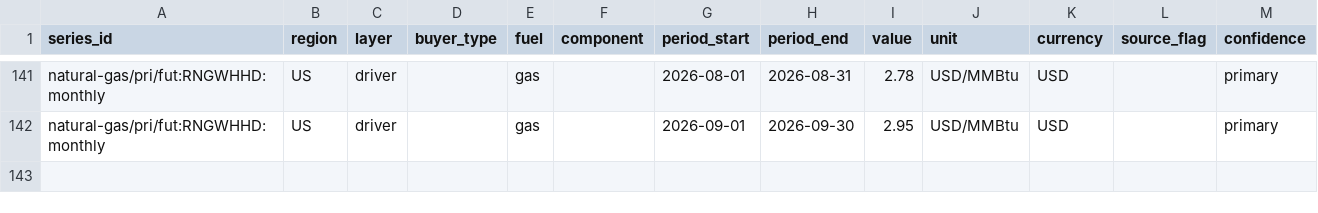
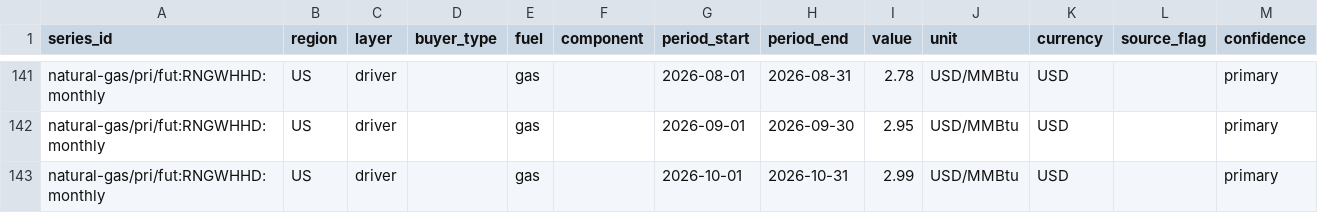
Before and after one commit to Bladetrain3r/Four-Corners-Index, a CSV file: data/series/eia__henry_hub_monthly.csv, drawn as a sheet; only a part is shown, gaps mark what is left out.

```diff
--- a/data/series/eia__henry_hub_monthly.csv
+++ b/data/series/eia__henry_hub_monthly.csv
@@ -142 +142,2 @@ natural-gas/pri/fut:RNGWHHD:monthly,US,driver,,gas,,2026-08-01,2026-08-31,2.78,U
 natural-gas/pri/fut:RNGWHHD:monthly,US,driver,,gas,,2026-09-01,2026-09-30,2.95,USD/MMBtu,USD,,primary
+natural-gas/pri/fut:RNGWHHD:monthly,US,driver,,gas,,2026-10-01,2026-10-31,2.99,USD/MMBtu,USD,,primary
```
Also changed, not shown: data/series/daily/ecb__exr_daily/2026-11.csv, data/series/daily/eia__henry_hub_daily/2024-11.csv, 9 other files.
